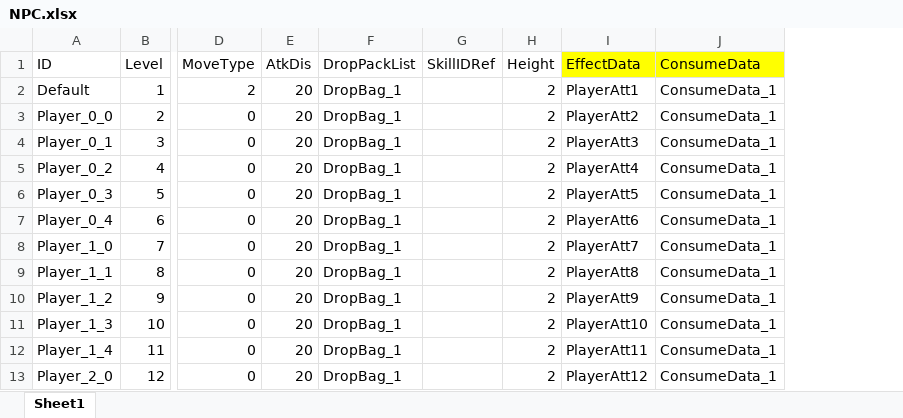
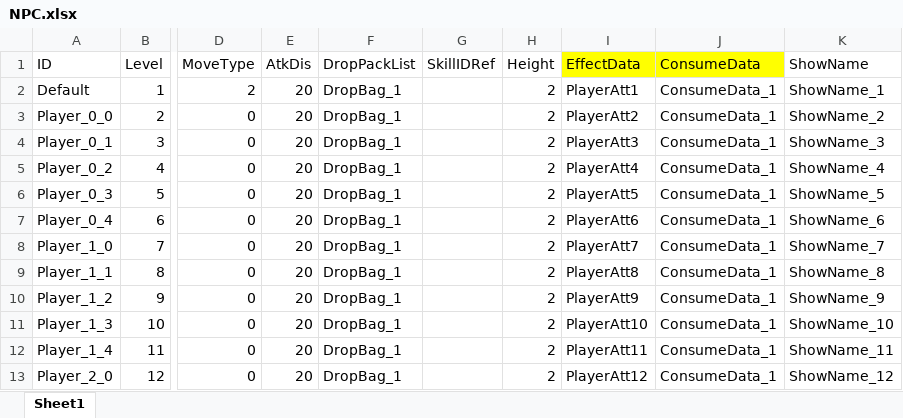
Before and after one commit to mjssw/NoahGameFrame, an Excel workbook: _Out/Server/NFDataCfg/Excel_Ini/NPC.xlsx, sheet Sheet1, drawn as a sheet; only a part is shown, gaps mark what is left out; values as stored, in another font and other column widths than the file's, no borders; the diff names each change by its address in the sheet, - before the commit and + after, or states it on an @@ line.

```diff
--- a/_Out/Server/NFDataCfg/Excel_Ini/NPC.xlsx (sheet Sheet1)
+++ b/_Out/Server/NFDataCfg/Excel_Ini/NPC.xlsx (sheet Sheet1)
+column K (ShowName), rows 2-13: ShowName_1 | ShowName_2 | ShowName_3 | ShowName_4 | ShowName_5 | ShowName_6 | ShowName_7 | ShowName_8 | ShowName_9 | ShowName_10 | ShowName_11 | ShowName_12
```
Also changed, not shown: _Out/Server/NFDataCfg/Excel_Struct/NPC.xlsx, 6 other files.
